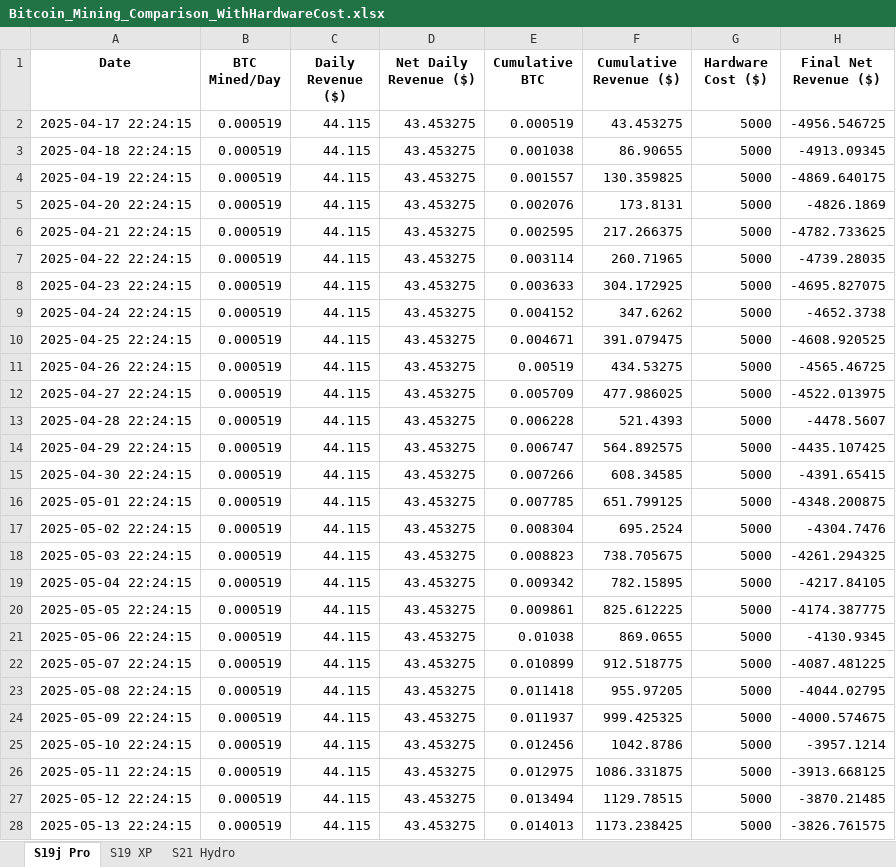
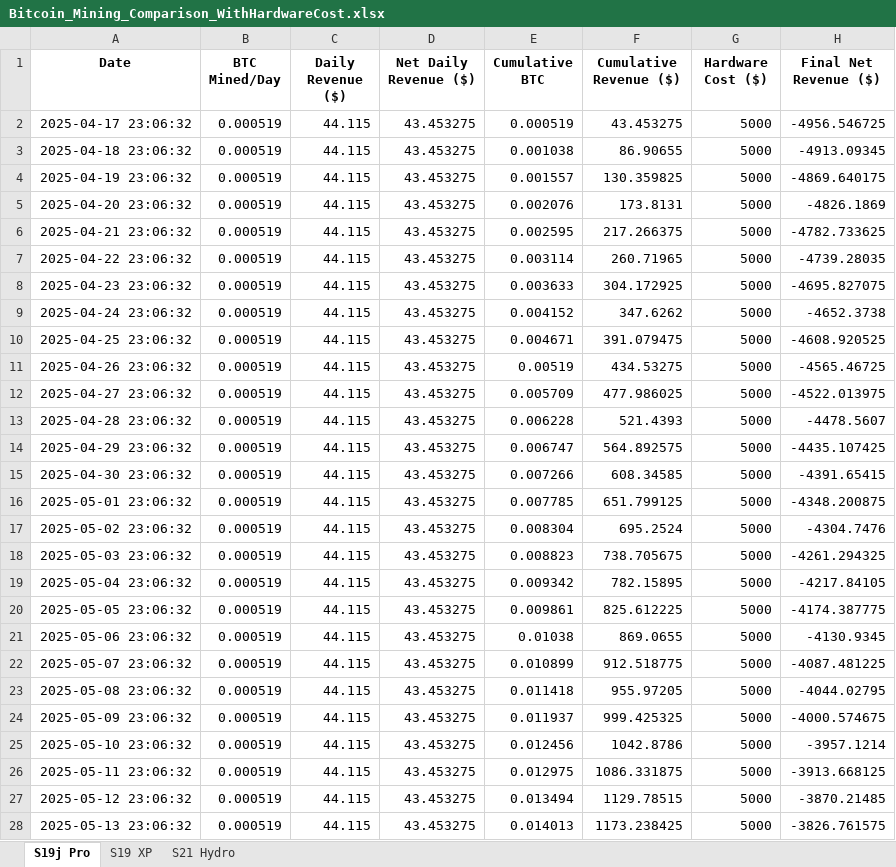
Before and after one commit to jig0901/Bitcoin-Mining-Farm, an Excel workbook: Bitcoin_Mining_Comparison_WithHardwareCost.xlsx, sheet S19j Pro, drawn as a sheet; only a part is shown; values as stored, in another font and other column widths than the file's, no borders; the diff covers the shown part only; the diff names each change by its address in the sheet, - before the commit and + after, or states it on an @@ line.

```diff
--- a/Bitcoin_Mining_Comparison_WithHardwareCost.xlsx (sheet S19j Pro)
+++ b/Bitcoin_Mining_Comparison_WithHardwareCost.xlsx (sheet S19j Pro)
-A2 (Date): 2025-04-17 22:24:15
+A2 (Date): 2025-04-17 23:06:32
-A3 (Date): 2025-04-18 22:24:15
+A3 (Date): 2025-04-18 23:06:32
-A4 (Date): 2025-04-19 22:24:15
+A4 (Date): 2025-04-19 23:06:32
-A5 (Date): 2025-04-20 22:24:15
+A5 (Date): 2025-04-20 23:06:32
-A6 (Date): 2025-04-21 22:24:15
+A6 (Date): 2025-04-21 23:06:32
-A7 (Date): 2025-04-22 22:24:15
+A7 (Date): 2025-04-22 23:06:32
-A8 (Date): 2025-04-23 22:24:15
+A8 (Date): 2025-04-23 23:06:32
-A9 (Date): 2025-04-24 22:24:15
+A9 (Date): 2025-04-24 23:06:32
-A10 (Date): 2025-04-25 22:24:15
+A10 (Date): 2025-04-25 23:06:32
-A11 (Date): 2025-04-26 22:24:15
+A11 (Date): 2025-04-26 23:06:32
-A12 (Date): 2025-04-27 22:24:15
+A12 (Date): 2025-04-27 23:06:32
-A13 (Date): 2025-04-28 22:24:15
+A13 (Date): 2025-04-28 23:06:32
-A14 (Date): 2025-04-29 22:24:15
+A14 (Date): 2025-04-29 23:06:32
-A15 (Date): 2025-04-30 22:24:15
+A15 (Date): 2025-04-30 23:06:32
-A16 (Date): 2025-05-01 22:24:15
+A16 (Date): 2025-05-01 23:06:32
-A17 (Date): 2025-05-02 22:24:15
+A17 (Date): 2025-05-02 23:06:32
-A18 (Date): 2025-05-03 22:24:15
+A18 (Date): 2025-05-03 23:06:32
-A19 (Date): 2025-05-04 22:24:15
+A19 (Date): 2025-05-04 23:06:32
-A20 (Date): 2025-05-05 22:24:15
+A20 (Date): 2025-05-05 23:06:32
-A21 (Date): 2025-05-06 22:24:15
+A21 (Date): 2025-05-06 23:06:32
-A22 (Date): 2025-05-07 22:24:15
+A22 (Date): 2025-05-07 23:06:32
-A23 (Date): 2025-05-08 22:24:15
+A23 (Date): 2025-05-08 23:06:32
-A24 (Date): 2025-05-09 22:24:15
+A24 (Date): 2025-05-09 23:06:32
-A25 (Date): 2025-05-10 22:24:15
+A25 (Date): 2025-05-10 23:06:32
-A26 (Date): 2025-05-11 22:24:15
+A26 (Date): 2025-05-11 23:06:32
-A27 (Date): 2025-05-12 22:24:15
+A27 (Date): 2025-05-12 23:06:32
-A28 (Date): 2025-05-13 22:24:15
+A28 (Date): 2025-05-13 23:06:32
```
Also changed, not shown: 1068 edited cells elsewhere in this sheet, sheet S19 XP, sheet S21 Hydro, 3 other files.
